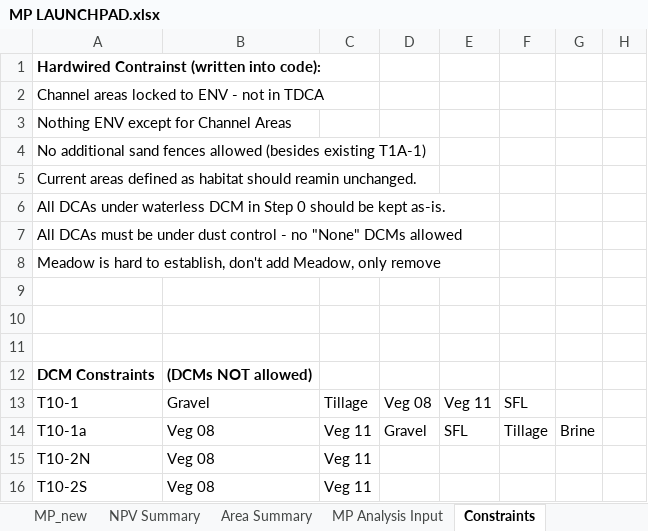
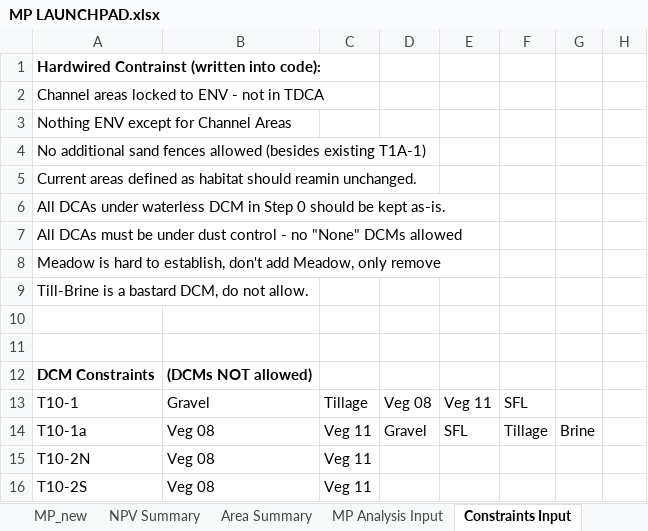
Before and after one commit to jwbannister/master_proj, an Excel workbook: MP LAUNCHPAD.xlsx, sheet Constraints Input, drawn as a sheet; only a part is shown; values as stored, in another font and other column widths than the file's, no borders; conditional formats not drawn; the diff names each change by its address in the sheet, - before the commit and + after, or states it on an @@ line.

```diff
--- a/MP LAUNCHPAD.xlsx (sheet Constraints Input)
+++ b/MP LAUNCHPAD.xlsx (sheet Constraints Input)
-sheet tab: Constraints
+sheet tab: Constraints Input
-A9: (empty)
+A9: Till-Brine is a bastard DCM, do not allow.
```
Also changed, not shown: charts or pictures, 1 other file.
